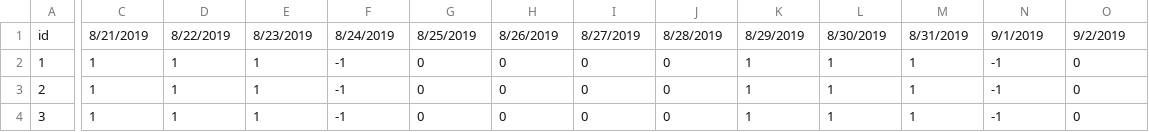
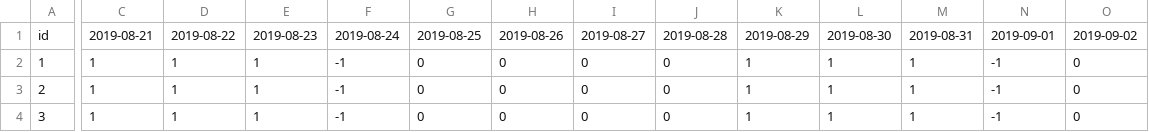
Before and after one commit to Tuan-Tran-Ngoc/serverApi, a CSV file: data/schedule.csv, drawn as a sheet; only a part is shown, gaps mark what is left out; the diff covers the shown part only; the diff names each change by its address in the sheet, - before the commit and + after, or states it on an @@ line.

```diff
--- a/data/schedule.csv
+++ b/data/schedule.csv
-C1: 8/21/2019
+C1: 2019-08-21
-D1: 8/22/2019
+D1: 2019-08-22
-E1: 8/23/2019
+E1: 2019-08-23
-F1: 8/24/2019
+F1: 2019-08-24
-G1: 8/25/2019
+G1: 2019-08-25
-H1: 8/26/2019
+H1: 2019-08-26
-I1: 8/27/2019
+I1: 2019-08-27
-J1: 8/28/2019
+J1: 2019-08-28
-K1: 8/29/2019
+K1: 2019-08-29
-L1: 8/30/2019
+L1: 2019-08-30
-M1: 8/31/2019
+M1: 2019-08-31
-N1: 9/1/2019
+N1: 2019-09-01
-O1: 9/2/2019
+O1: 2019-09-02
```
Also changed, not shown: 18 edited cells elsewhere in this file, data/event.csv, data/staff.csv, 7 other files.
